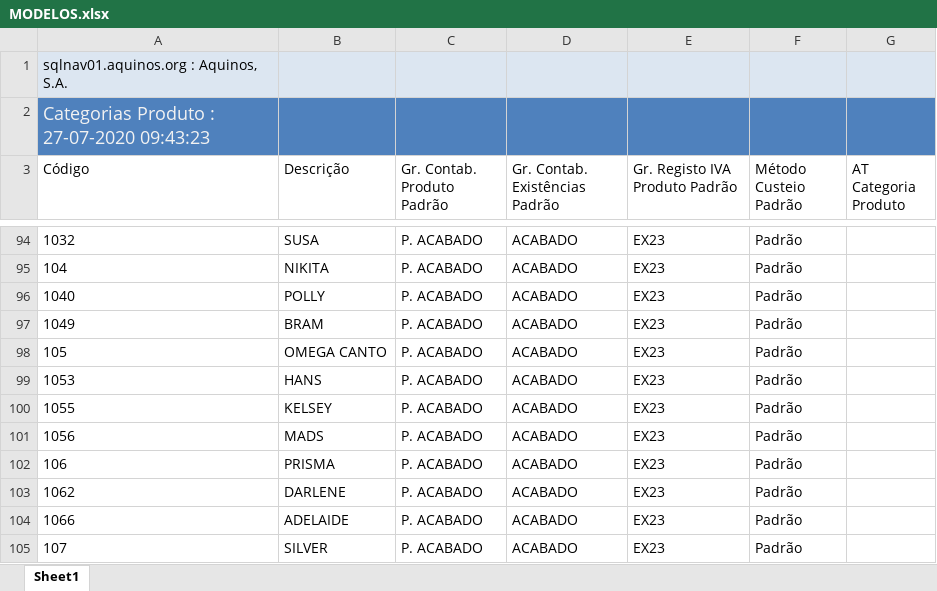
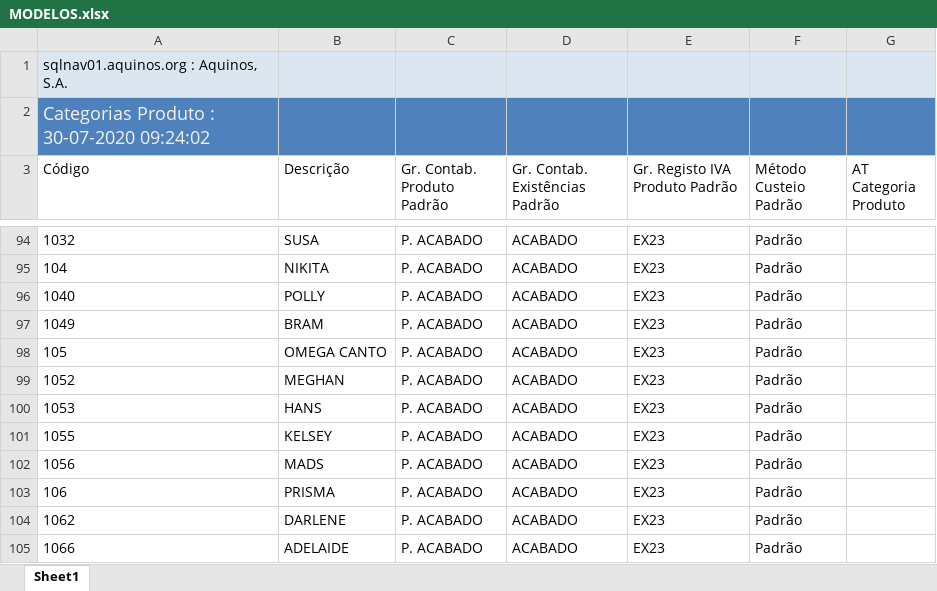
Before and after one commit to WirsoDev/rexBot, an Excel workbook: EXCEL LIBS/MODELOS.xlsx, sheet Sheet1, drawn as a sheet; only a part is shown, gaps mark what is left out; the shorter side is filled out with more unchanged rows; values as stored, in another font and other column widths than the file's, no borders; table styles not drawn; the diff names each change by its address in the sheet, - before the commit and + after, or states it on an @@ line.

```diff
--- a/EXCEL LIBS/MODELOS.xlsx (sheet Sheet1)
+++ b/EXCEL LIBS/MODELOS.xlsx (sheet Sheet1)
-A2 (Código): Categorias Produto : 27-07-2020 09:43:23
+A2 (Código): Categorias Produto : 30-07-2020 09:24:02
+row 99: 1052 | MEGHAN | P. ACABADO | ACABADO | EX23 | Padrão
```
Also changed, not shown: EXCEL LIBS/TC_02.xlsx, EXCEL LIBS/tc_oldlist.xlsx, 1 other file.
